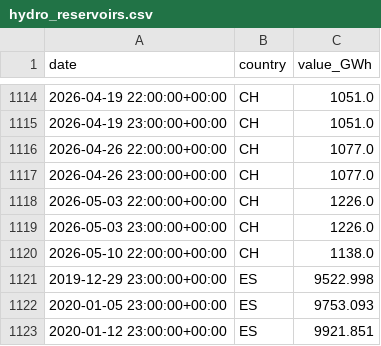
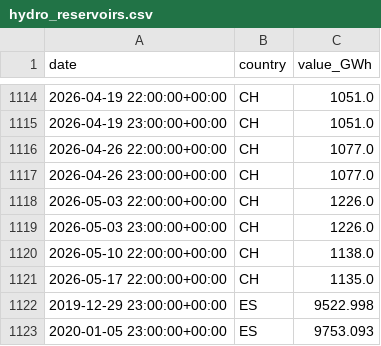
Before and after one commit to Jstavik/pp-dashboard, a CSV file: data/history/hydro_reservoirs.csv, drawn as a sheet; only a part is shown, gaps mark what is left out; the shorter side is filled out with more unchanged rows.

```diff
--- a/data/history/hydro_reservoirs.csv
+++ b/data/history/hydro_reservoirs.csv
@@ -1120,2 +1120,3 @@ date,country,value_GWh
 2026-05-10 22:00:00+00:00,CH,1138.0
+2026-05-17 22:00:00+00:00,CH,1135.0
 2019-12-29 23:00:00+00:00,ES,9522.998
```
Also changed, not shown: 1 other file.
